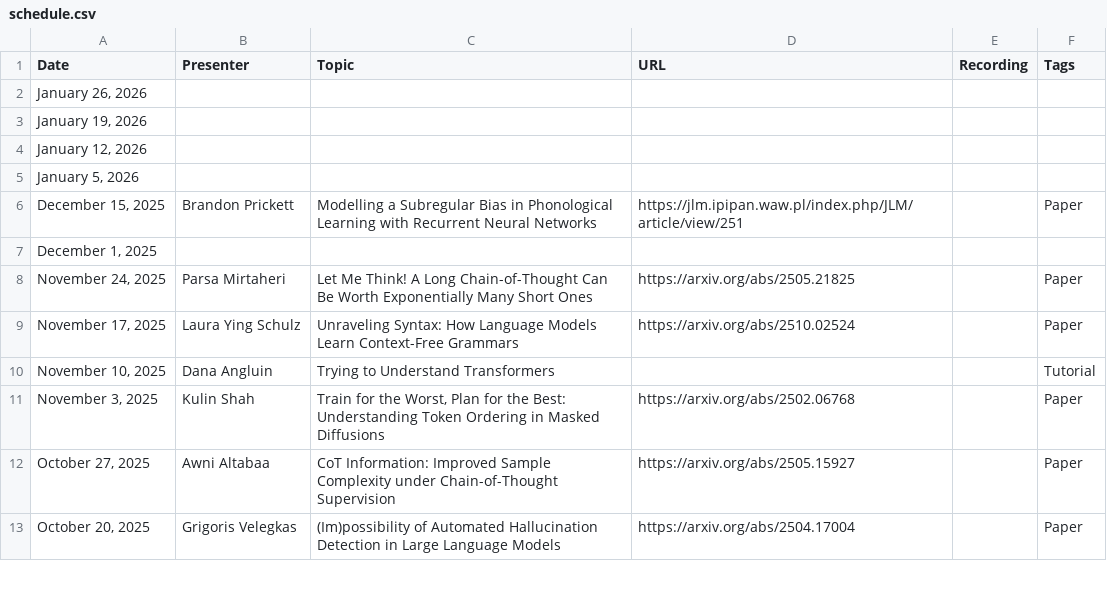
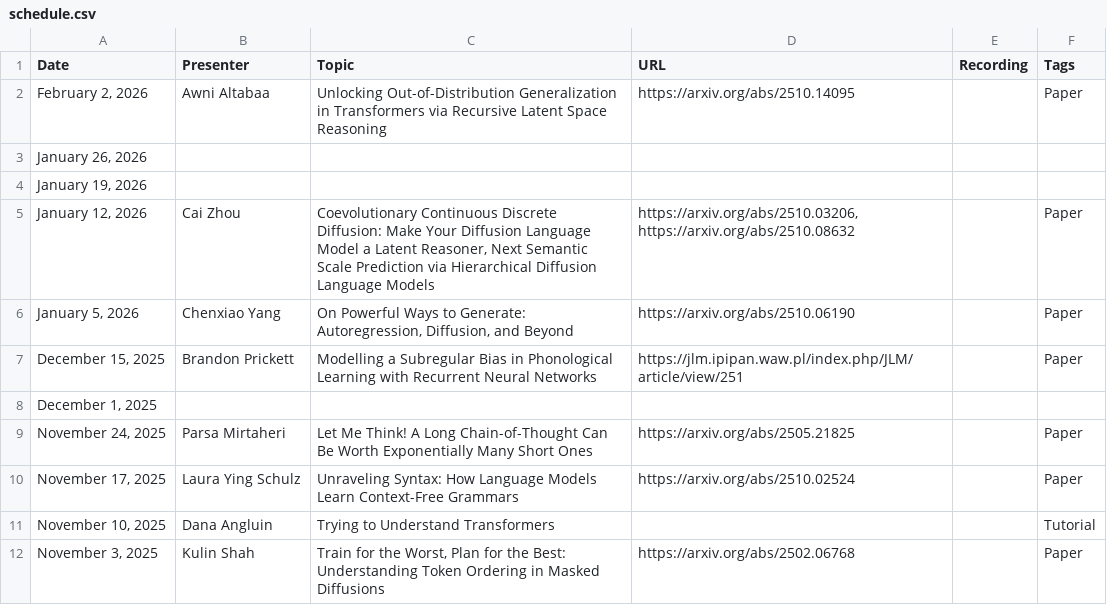
Before and after one commit to flannseminars/flannseminars.github.io, a CSV file: data/schedule.csv, drawn as a sheet; only a part is shown; the shorter side is filled out with more unchanged rows.

Commit message:
New talks

```diff
--- a/data/schedule.csv
+++ b/data/schedule.csv
@@ -1,6 +1,8 @@
 Date,Presenter,Topic,URL,Recording,Tags
+"February 2, 2026","
+Awni Altabaa","Unlocking Out-of-Distribution Generalization in Transformers via Recursive Latent Space Reasoning","https://arxiv.org/abs/2510.14095","","Paper"
 "January 26, 2026","","","","",""
 "January 19, 2026","","","","",""
-"January 12, 2026","","","","",""
-"January 5, 2026","","","","",""
+"January 12, 2026","Cai Zhou","Coevolutionary Continuous Discrete Diffusion: Make Your Diffusion Language Model a Latent Reasoner, Next Semantic Scale Prediction via Hierarchical Diffusion Language Models","https://arxiv.org/abs/2510.03206, https://arxiv.org/abs/2510.08632","","Paper"
+"January 5, 2026","Chenxiao Yang","On Powerful Ways to Generate: Autoregression, Diffusion, and Beyond","https://arxiv.org/abs/2510.06190","","Paper"
 "December 15, 2025","Brandon Prickett","Modelling a Subregular Bias in Phonological Learning with Recurrent Neural Networks","https://jlm.ipipan.waw.pl/index.php/JLM/article/view/251","","Paper"
```
